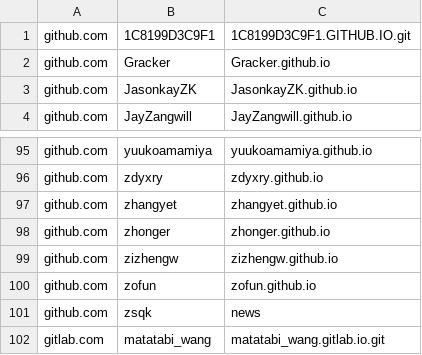
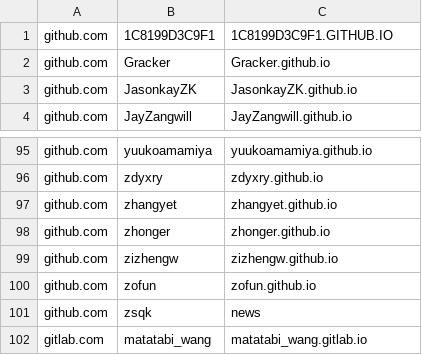
Before and after one commit to saveweb/Auto-backup-repo, a CSV file: repos.csv, drawn as a sheet; only a part is shown, gaps mark what is left out.

Commit message:
更正地址
多了.git

```diff
--- a/repos.csv
+++ b/repos.csv
@@ -1,2 +1,2 @@
-github.com,1C8199D3C9F1,1C8199D3C9F1.GITHUB.IO.git
+github.com,1C8199D3C9F1,1C8199D3C9F1.GITHUB.IO
 github.com,Gracker,Gracker.github.io
@@ -101,2 +101,2 @@ github.com,zofun,zofun.github.io
 github.com,zsqk,news
-gitlab.com,matatabi_wang,matatabi_wang.gitlab.io.git
+gitlab.com,matatabi_wang,matatabi_wang.gitlab.io
```
